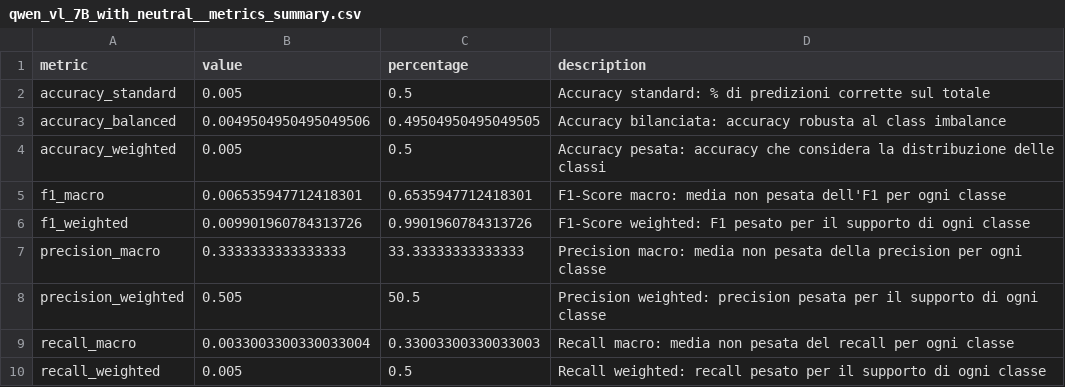
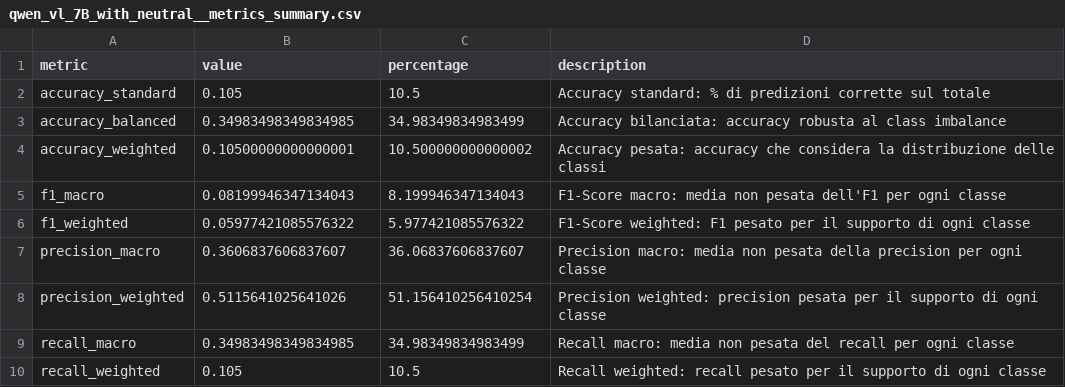
Before and after one commit to Ignazio-Emanuele-Picciche/From_Sign_language_to_Voice_Thesis, a CSV file: results/qwen_vl_7B_with_neutral__metrics_summary.csv, drawn as a sheet.

```diff
--- a/results/qwen_vl_7B_with_neutral__metrics_summary.csv
+++ b/results/qwen_vl_7B_with_neutral__metrics_summary.csv
@@ -1,10 +1,10 @@
 metric,value,percentage,description
-accuracy_standard,0.005,0.5,Accuracy standard: % di predizioni corrette sul totale
-accuracy_balanced,0.0049504950495049506,0.49504950495049505,Accuracy bilanciata: accuracy robusta al class imbalance
-accuracy_weighted,0.005,0.5,Accuracy pesata: accuracy che considera la distribuzione delle classi
-f1_macro,0.006535947712418301,0.6535947712418301,F1-Score macro: media non pesata dell'F1 per ogni classe
-f1_weighted,0.009901960784313726,0.9901960784313726,F1-Score weighted: F1 pesato per il supporto di ogni classe
-precision_macro,0.3333333333333333,33.33333333333333,Precision macro: media non pesata della precision per ogni classe
-precision_weighted,0.505,50.5,Precision weighted: precision pesata per il supporto di ogni classe
-recall_macro,0.0033003300330033004,0.33003300330033003,Recall macro: media non pesata del recall per ogni classe
-recall_weighted,0.005,0.5,Recall weighted: recall pesato per il supporto di ogni classe
+accuracy_standard,0.105,10.5,Accuracy standard: % di predizioni corrette sul totale
+accuracy_balanced,0.34983498349834985,34.98349834983499,Accuracy bilanciata: accuracy robusta al class imbalance
+accuracy_weighted,0.10500000000000001,10.500000000000002,Accuracy pesata: accuracy che considera la distribuzione delle classi
+f1_macro,0.08199946347134043,8.199946347134043,F1-Score macro: media non pesata dell'F1 per ogni classe
+f1_weighted,0.05977421085576322,5.977421085576322,F1-Score weighted: F1 pesato per il supporto di ogni classe
+precision_macro,0.3606837606837607,36.06837606837607,Precision macro: media non pesata della precision per ogni classe
+precision_weighted,0.5115641025641026,51.156410256410254,Precision weighted: precision pesata per il supporto di ogni classe
+recall_macro,0.34983498349834985,34.98349834983499,Recall macro: media non pesata del recall per ogni classe
+recall_weighted,0.105,10.5,Recall weighted: recall pesato per il supporto di ogni classe
```
Also changed, not shown: results/qwen_vl_7B_with_neutral_golden_results.csv, 19 other files.
